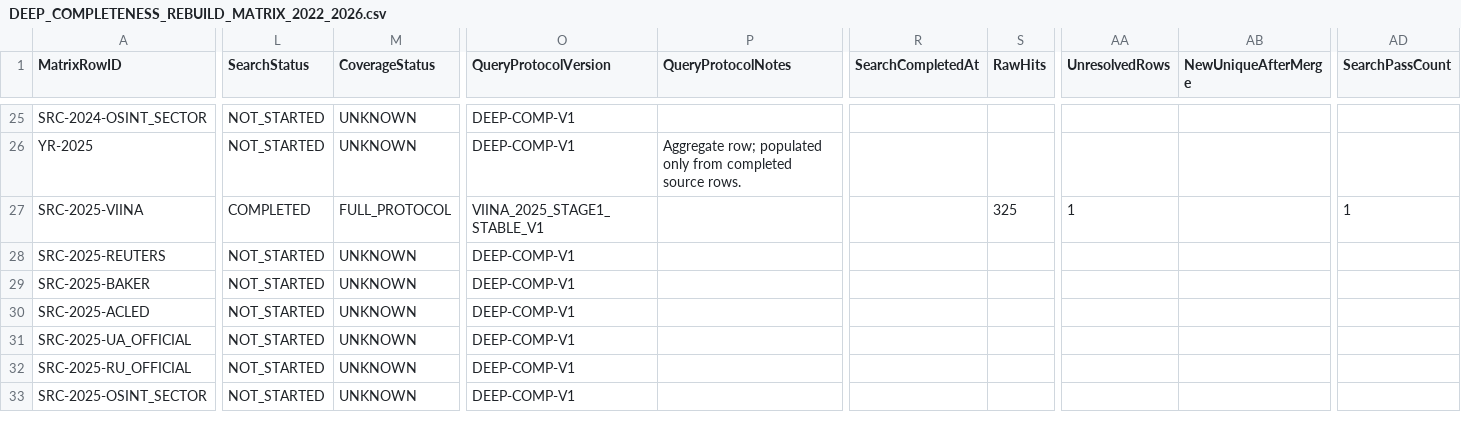
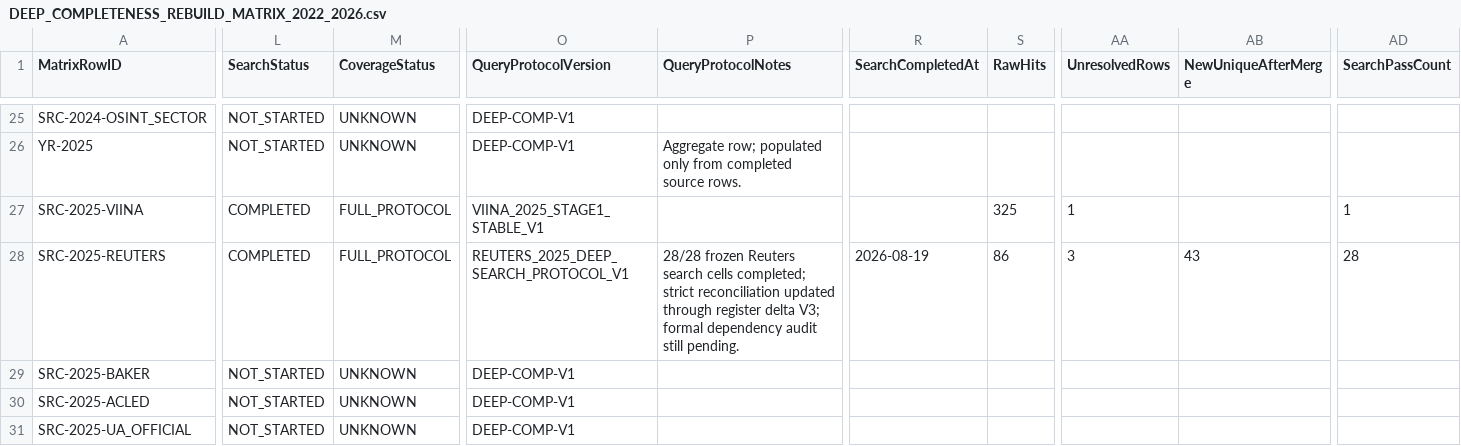
Before and after one commit to wolfgangkrugmo-del/viina-data-extraction, a CSV file: output/DEEP_COMPLETENESS_REBUILD_MATRIX_2022_2026.csv, drawn as a sheet; only a part is shown, gaps mark what is left out; the shorter side is filled out with more unchanged rows; the diff covers the shown part only; the diff names each change by its address in the sheet, - before the commit and + after, or states it on an @@ line.

Commit message:
Synchronize Reuters 2025 master matrix row

```diff
--- a/output/DEEP_COMPLETENESS_REBUILD_MATRIX_2022_2026.csv
+++ b/output/DEEP_COMPLETENESS_REBUILD_MATRIX_2022_2026.csv
-L28 (SearchStatus): NOT_STARTED
+L28 (SearchStatus): COMPLETED
-M28 (CoverageStatus): UNKNOWN
+M28 (CoverageStatus): FULL_PROTOCOL
-O28 (QueryProtocolVersion): DEEP-COMP-V1
+O28 (QueryProtocolVersion): REUTERS_2025_DEEP_SEARCH_PROTOCOL_V1
-P28 (QueryProtocolNotes): (empty)
+P28 (QueryProtocolNotes): 28/28 frozen Reuters search cells completed; strict reconciliation updated through register delta V3; formal dependency audit still pending.
-R28 (SearchCompletedAt): (empty)
+R28 (SearchCompletedAt): 2026-08-19
-S28 (RawHits): (empty)
+S28 (RawHits): 86
-AA28 (UnresolvedRows): (empty)
+AA28 (UnresolvedRows): 3
-AB28 (NewUniqueAfterMerge): (empty)
+AB28 (NewUniqueAfterMerge): 43
-AD28 (SearchPassCount): (empty)
+AD28 (SearchPassCount): 28
```
Also changed, not shown: 5 edited cells elsewhere in this file.
